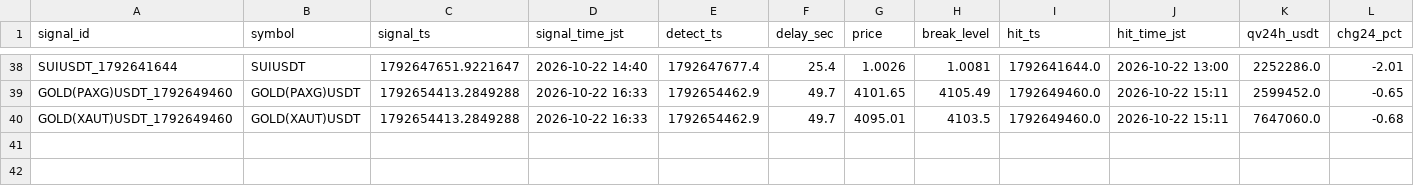
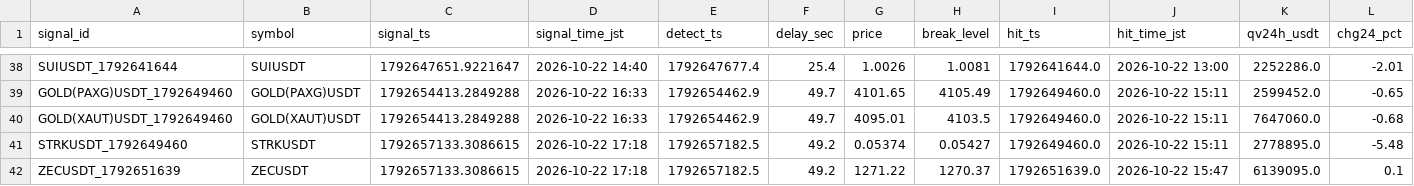
Before and after one commit to hiro1980umare/mexcscreener, a CSV file: signals.csv, drawn as a sheet; only a part is shown, gaps mark what is left out; rows hold the shown columns only; the diff names each change by its address in the sheet, - before the commit and + after, or states it on an @@ line.

```diff
--- a/signals.csv
+++ b/signals.csv
+row 41: STRKUSDT_1792649460 | STRKUSDT | 1792657133.3086615 | 2026-10-22 17:18 | 1792657182.5 | 49.2 | 0.05374 | 0.05427 | 1792649460.0 | 2026-10-22 15:11 | 2778895.0 | -5.48
+row 42: ZECUSDT_1792651639 | ZECUSDT | 1792657133.3086615 | 2026-10-22 17:18 | 1792657182.5 | 49.2 | 1271.22 | 1270.37 | 1792651639.0 | 2026-10-22 15:47 | 6139095.0 | 0.1
```
Also changed, not shown: 6 other files.
